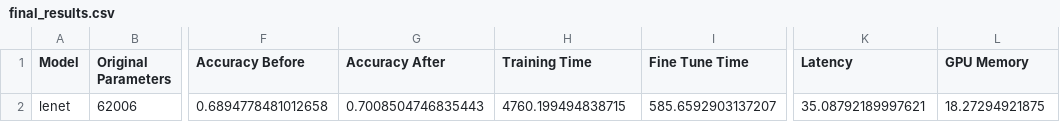
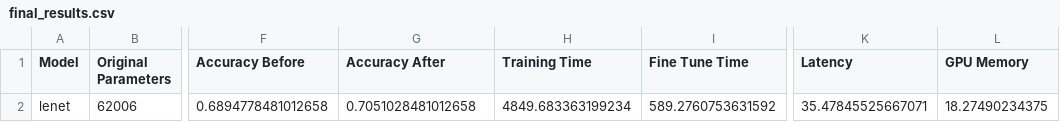
Before and after one commit to advaithsujith/bayesian-snn-pruning, a CSV file: outputs/final_results.csv, drawn as a sheet; only a part is shown, gaps mark what is left out; the diff names each change by its address in the sheet, - before the commit and + after, or states it on an @@ line.

```diff
--- a/outputs/final_results.csv
+++ b/outputs/final_results.csv
-G2 (Accuracy After): 0.7008504746835443
+G2 (Accuracy After): 0.7051028481012658
-H2 (Training Time): 4760.199494838715
+H2 (Training Time): 4849.683363199234
-I2 (Fine Tune Time): 585.6592903137207
+I2 (Fine Tune Time): 589.2760753631592
-K2 (Latency): 35.08792189997621
+K2 (Latency): 35.47845525667071
-L2 (GPU Memory): 18.27294921875
+L2 (GPU Memory): 18.27490234375
```
Also changed, not shown: outputs/lenet/metrics.csv, outputs/lenet/training_log.csv, 4 other files.
